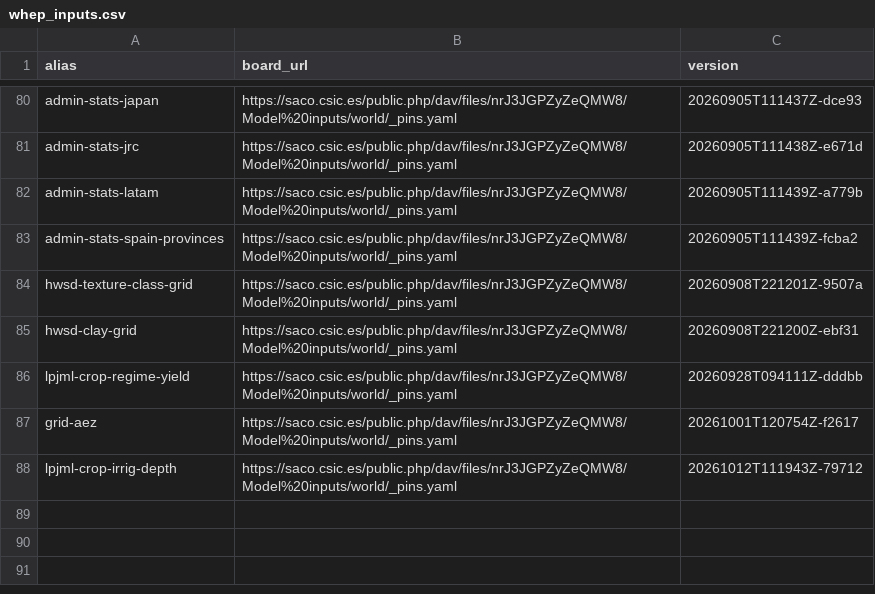
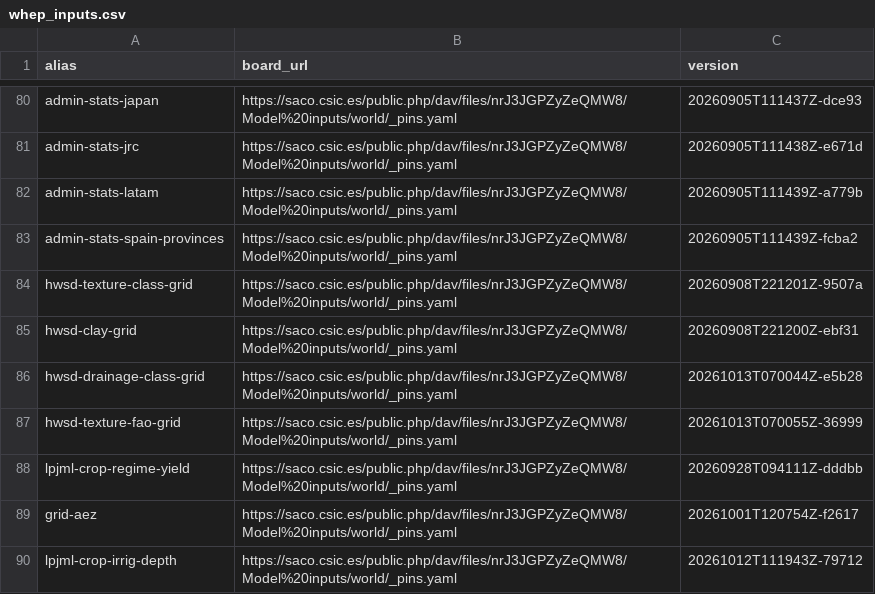
Before and after one commit to eduaguilera/whep, a CSV file: inst/extdata/whep_inputs.csv, drawn as a sheet; only a part is shown, gaps mark what is left out; the diff names each change by its address in the sheet, - before the commit and + after, or states it on an @@ line.

```diff
--- a/inst/extdata/whep_inputs.csv
+++ b/inst/extdata/whep_inputs.csv
+row 86: hwsd-drainage-class-grid | https://saco.csic.es/public.php/dav/files/nrJ3JGPZyZeQMW8/Model%20inputs/world/_pins.yaml | 20261013T070044Z-e5b28
+row 87: hwsd-texture-fao-grid | https://saco.csic.es/public.php/dav/files/nrJ3JGPZyZeQMW8/Model%20inputs/world/_pins.yaml | 20261013T070055Z-36999
```
Also changed, not shown: 2 other files.
